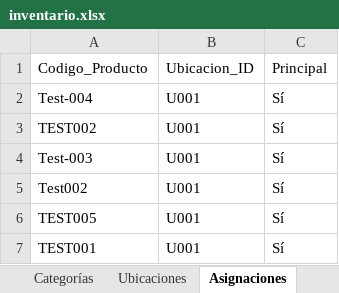
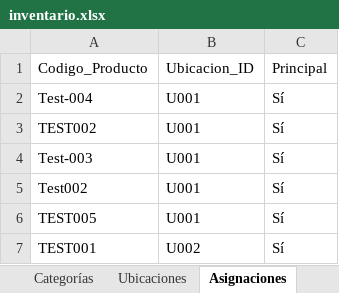
Before and after one commit to JunyMSAI/FerreteriaMS, an Excel workbook: 03_Aplicacion/inventario.xlsx, sheet Asignaciones, drawn as a sheet; values as stored, in another font and other column widths than the file's, no borders; the diff names each change by its address in the sheet, - before the commit and + after, or states it on an @@ line.

Commit message:
Actualización administrativa de inventario.xlsx (FerreteríaMS v0)

```diff
--- a/03_Aplicacion/inventario.xlsx (sheet Asignaciones)
+++ b/03_Aplicacion/inventario.xlsx (sheet Asignaciones)
-B7: U001
+B7: U002
```
